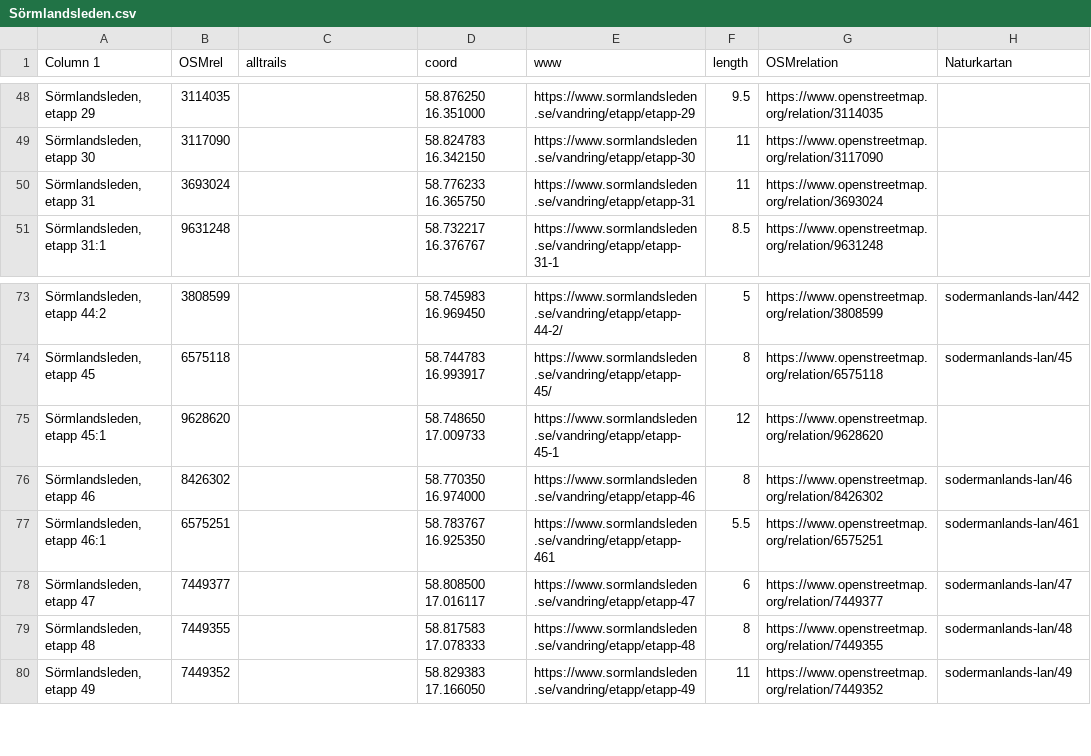
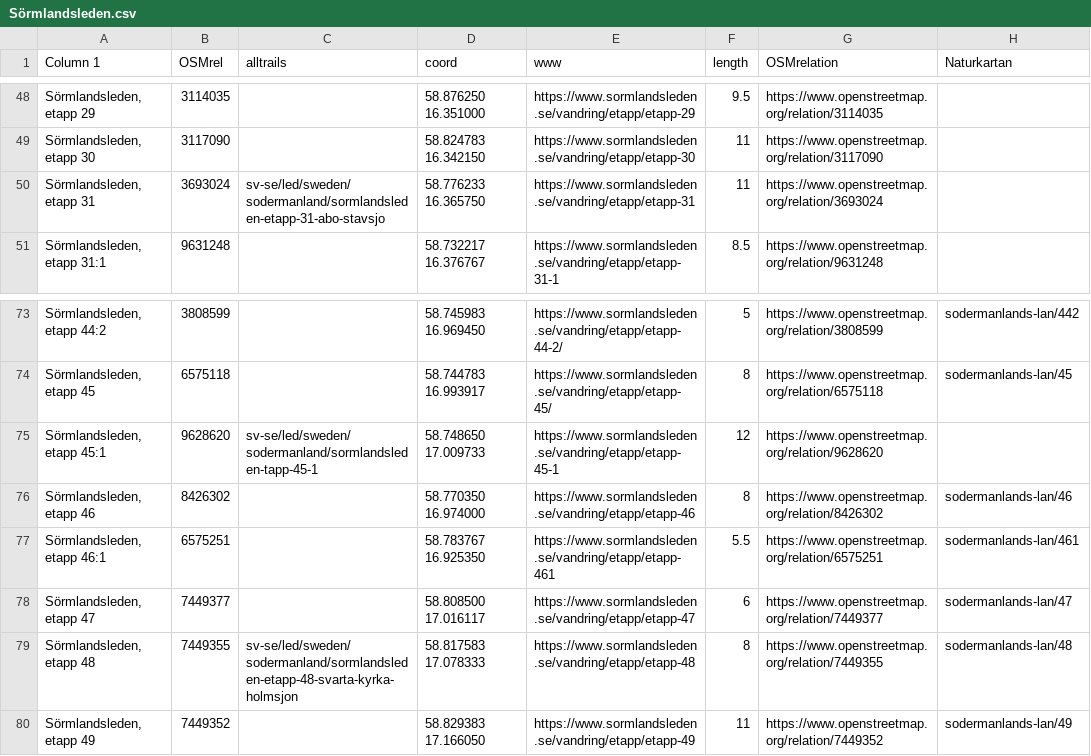
Before and after one commit to dpriskorn/svenska-vandringsleder, a CSV file: data/Sörmlandsleden.csv, drawn as a sheet; only a part is shown, gaps mark what is left out; the diff covers the shown part only; the diff names each change by its address in the sheet, - before the commit and + after, or states it on an @@ line.

```diff
--- a/data/Sörmlandsleden.csv
+++ b/data/Sörmlandsleden.csv
-C50 (alltrails): (empty)
+C50 (alltrails): sv-se/led/sweden/sodermanland/sormlandsleden-etapp-31-abo-stavsjo
-C75 (alltrails): (empty)
+C75 (alltrails): sv-se/led/sweden/sodermanland/sormlandsleden-tapp-45-1
-C79 (alltrails): (empty)
+C79 (alltrails): sv-se/led/sweden/sodermanland/sormlandsleden-etapp-48-svarta-kyrka-holmsjon
```
Also changed, not shown: 16 edited cells elsewhere in this file.
